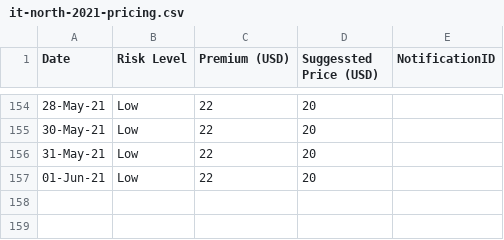
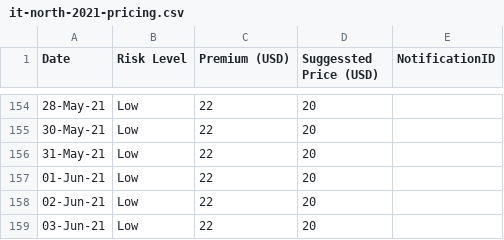
Before and after one commit to earling/it-north, a CSV file: it-north-2021-pricing.csv, drawn as a sheet; only a part is shown, gaps mark what is left out; the diff names each change by its address in the sheet, - before the commit and + after, or states it on an @@ line.

Commit message:
03-Jun-21,Low,22,20,

```diff
--- a/it-north-2021-pricing.csv
+++ b/it-north-2021-pricing.csv
+row 158: 02-Jun-21 | Low | 22 | 20
+row 159: 03-Jun-21 | Low | 22 | 20
```
